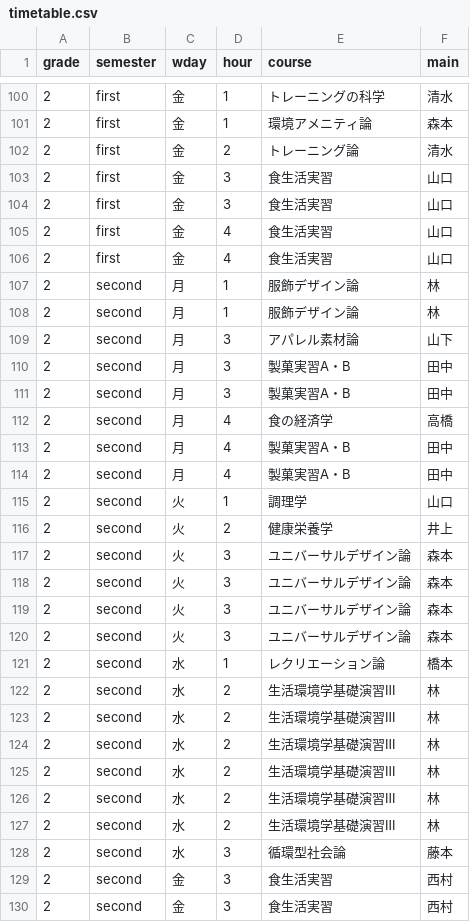
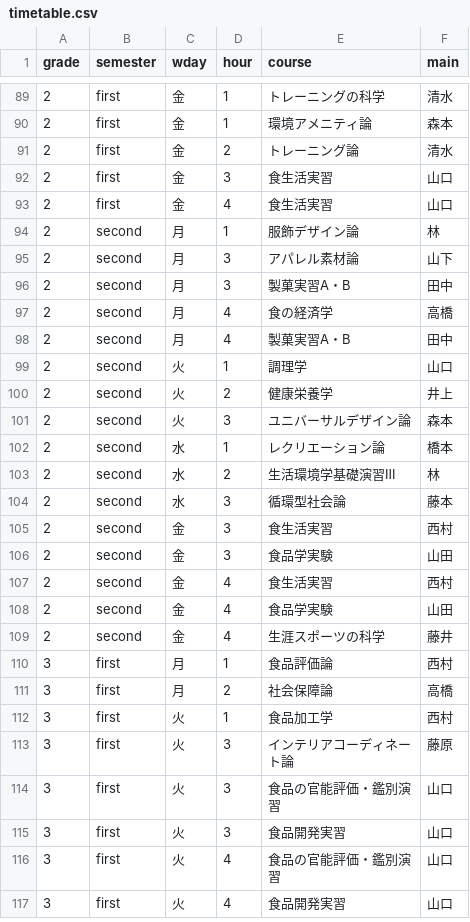
Before and after one commit to matutosi/r-auto, a CSV file: data/timetable.csv, drawn as a sheet; only a part is shown, gaps mark what is left out; the shorter side is filled out with more unchanged rows; the diff covers the shown part only; the diff names each change by its address in the sheet, - before the commit and + after, or states it on an @@ line.

Commit message:
remove duplicated data

```diff
--- a/data/timetable.csv
+++ b/data/timetable.csv
-row 104: 2 | first | 金 | 3 | 食生活実習 | 山口
-row 106: 2 | first | 金 | 4 | 食生活実習 | 山口
-row 107: 2 | second | 月 | 1 | 服飾デザイン論 | 林
-row 111: 2 | second | 月 | 3 | 製菓実習A・B | 田中
-row 113: 2 | second | 月 | 4 | 製菓実習A・B | 田中
-row 118: 2 | second | 火 | 3 | ユニバーサルデザイン論 | 森本
-row 119: 2 | second | 火 | 3 | ユニバーサルデザイン論 | 森本
-row 120: 2 | second | 火 | 3 | ユニバーサルデザイン論 | 森本
-row 122: 2 | second | 水 | 2 | 生活環境学基礎演習Ⅲ | 林
-row 123: 2 | second | 水 | 2 | 生活環境学基礎演習Ⅲ | 林
-row 124: 2 | second | 水 | 2 | 生活環境学基礎演習Ⅲ | 林
-row 125: 2 | second | 水 | 2 | 生活環境学基礎演習Ⅲ | 林
-row 126: 2 | second | 水 | 2 | 生活環境学基礎演習Ⅲ | 林
-row 130: 2 | second | 金 | 3 | 食生活実習 | 西村
```
Also changed, not shown: 16 removed rows elsewhere in this file.
